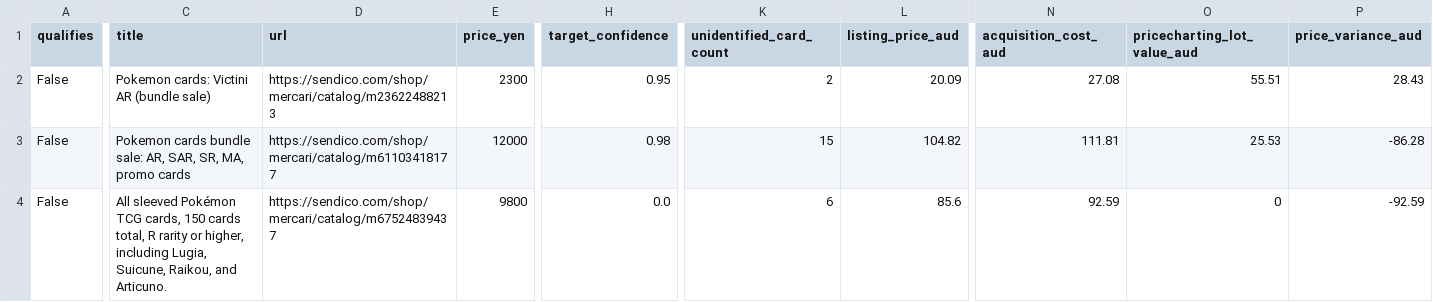
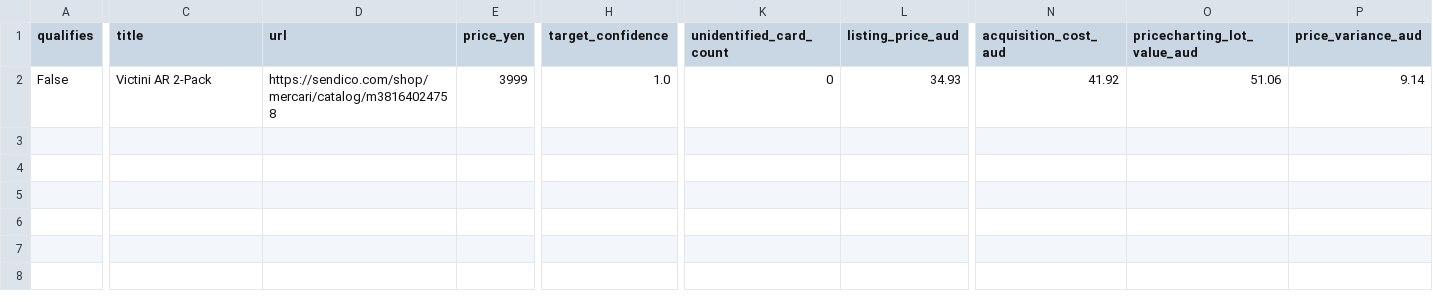
Before and after one commit to ThatSacco/Sendico-Market-Bot, a CSV file: reports/latest.csv, drawn as a sheet; only a part is shown, gaps mark what is left out; removed rows and columns are numbered as before the commit, all else as after; rows hold the shown columns only; the diff covers the shown part only; the diff names each change by its address in the sheet, - before the commit and + after, or states it on an @@ line.

```diff
--- a/reports/latest.csv
+++ b/reports/latest.csv
-row 2: False | Pokemon cards: Victini AR (bundle sale) | https://sendico.com/shop/mercari/catalog/m23622488213 | 2300 | 0.95 | 2 | 20.09 | 27.08 | 55.51 | 28.43
-C2 (title): Pokemon cards bundle sale: AR, SAR, SR, MA, promo cards
+C2 (title): Victini AR 2-Pack
-D2 (url): https://sendico.com/shop/mercari/catalog/m61103418177
+D2 (url): https://sendico.com/shop/mercari/catalog/m38164024758
-E2 (price_yen): 12000
+E2 (price_yen): 3999
-H2 (target_confidence): 0.98
+H2 (target_confidence): 1.0
-K2 (unidentified_card_count): 15
+K2 (unidentified_card_count): 0
-L2 (listing_price_aud): 104.82
+L2 (listing_price_aud): 34.93
-N2 (acquisition_cost_aud): 111.81
+N2 (acquisition_cost_aud): 41.92
-O2 (pricecharting_lot_value_aud): 25.53
+O2 (pricecharting_lot_value_aud): 51.06
-P2 (price_variance_aud): -86.28
+P2 (price_variance_aud): 9.14
-row 4: False | All sleeved Pokémon TCG cards, 150 cards total, R rarity or higher, including Lugia, Suicune, Raikou, and Articuno. | https://sendico.com/shop/mercari/catalog/m67524839437 | 9800 | 0.0 | 6 | 85.6 | 92.59 | 0 | -92.59
```
Also changed, not shown: 1 edited cell elsewhere in this file, 2 other files.
